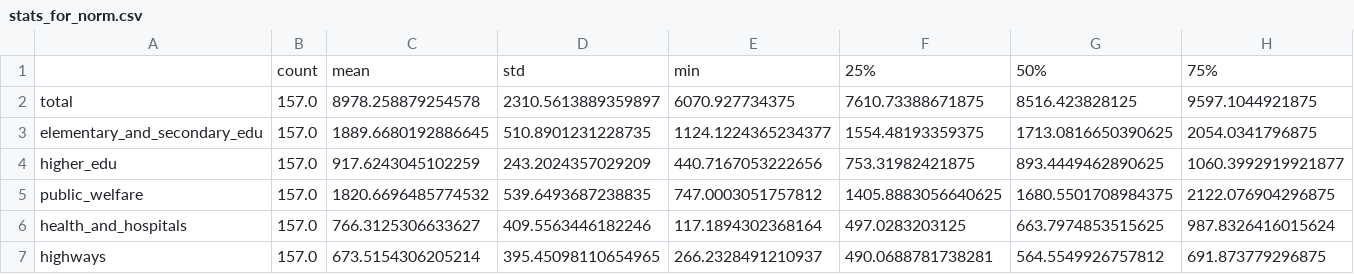
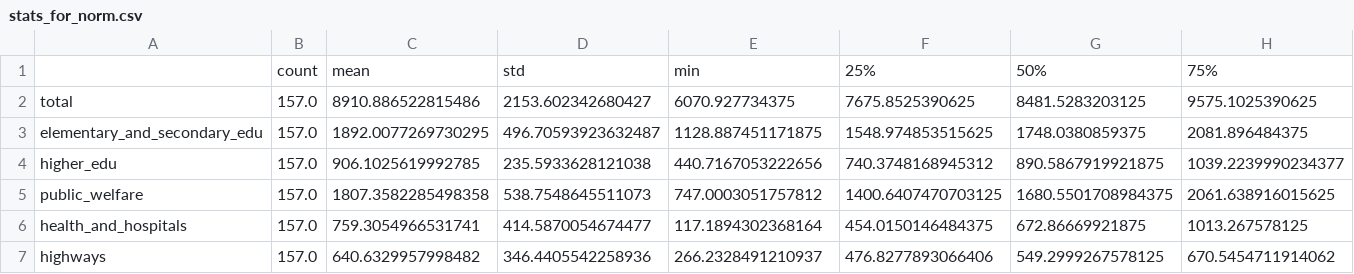
Before and after one commit to lhao03/data-visualization-of-usa-spending, a CSV file: stats_for_norm.csv, drawn as a sheet; only a part is shown; the diff covers the shown part only; the diff names each change by its address in the sheet, - before the commit and + after, or states it on an @@ line.

```diff
--- a/stats_for_norm.csv
+++ b/stats_for_norm.csv
-C2: 8978.258879254578
+C2: 8910.886522815486
-D2: 2310.5613889359897
+D2: 2153.602342680427
-F2: 7610.73388671875
+F2: 7675.8525390625
-G2: 8516.423828125
+G2: 8481.5283203125
-H2: 9597.1044921875
+H2: 9575.1025390625
-C3: 1889.6680192886645
+C3: 1892.0077269730295
-D3: 510.8901231228735
+D3: 496.70593923632487
-E3: 1124.1224365234377
+E3: 1128.887451171875
-F3: 1554.48193359375
+F3: 1548.974853515625
-G3: 1713.0816650390625
+G3: 1748.0380859375
-H3: 2054.0341796875
+H3: 2081.896484375
-C4: 917.6243045102259
+C4: 906.1025619992785
-D4: 243.2024357029209
+D4: 235.5933628121038
-F4: 753.31982421875
+F4: 740.3748168945312
-G4: 893.4449462890625
+G4: 890.5867919921875
-H4: 1060.3992919921877
+H4: 1039.2239990234377
-C5: 1820.6696485774532
+C5: 1807.3582285498358
-D5: 539.6493687238835
+D5: 538.7548645511073
-F5: 1405.8883056640625
+F5: 1400.6407470703125
-H5: 2122.076904296875
+H5: 2061.638916015625
-C6: 766.3125306633627
+C6: 759.3054966531741
-D6: 409.5563446182246
+D6: 414.5870054674477
-F6: 497.0283203125
+F6: 454.0150146484375
-G6: 663.7974853515625
+G6: 672.86669921875
-H6: 987.8326416015624
+H6: 1013.267578125
-C7: 673.5154306205214
+C7: 640.6329957998482
-D7: 395.45098110654965
+D7: 346.4405542258936
-F7: 490.0688781738281
+F7: 476.8277893066406
-G7: 564.5549926757812
+G7: 549.2999267578125
-H7: 691.873779296875
+H7: 670.5454711914062
```
Also changed, not shown: 40 edited cells elsewhere in this file, 4 other files.
